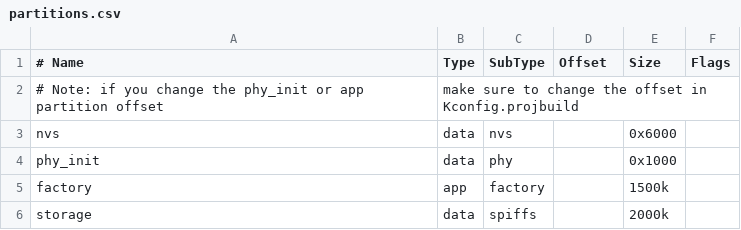
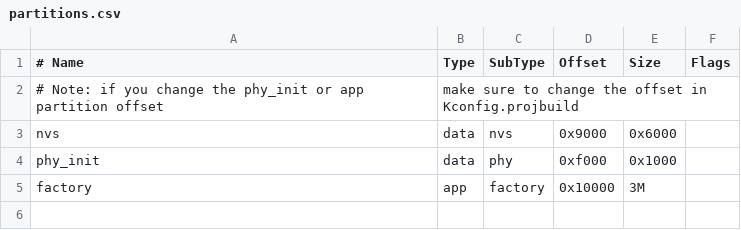
Before and after one commit to whyengineer/esp32-s2, a CSV file: examples/lcd/partitions.csv, drawn as a sheet.

```diff
--- a/examples/lcd/partitions.csv
+++ b/examples/lcd/partitions.csv
@@ -2,5 +2,4 @@
 # Note: if you change the phy_init or app partition offset, make sure to change the offset in Kconfig.projbuild
-nvs,      data, nvs,     ,  0x6000,
-phy_init, data, phy,    ,  0x1000,
-factory,  app,  factory, , 1500k,
-storage,  data, spiffs,  , 2000k,
+nvs,      data, nvs,     0x9000,  0x6000,
+phy_init, data, phy,     0xf000,  0x1000,
+factory,  app,  factory, 0x10000, 3M,
```
Also changed, not shown: 17 other files.
